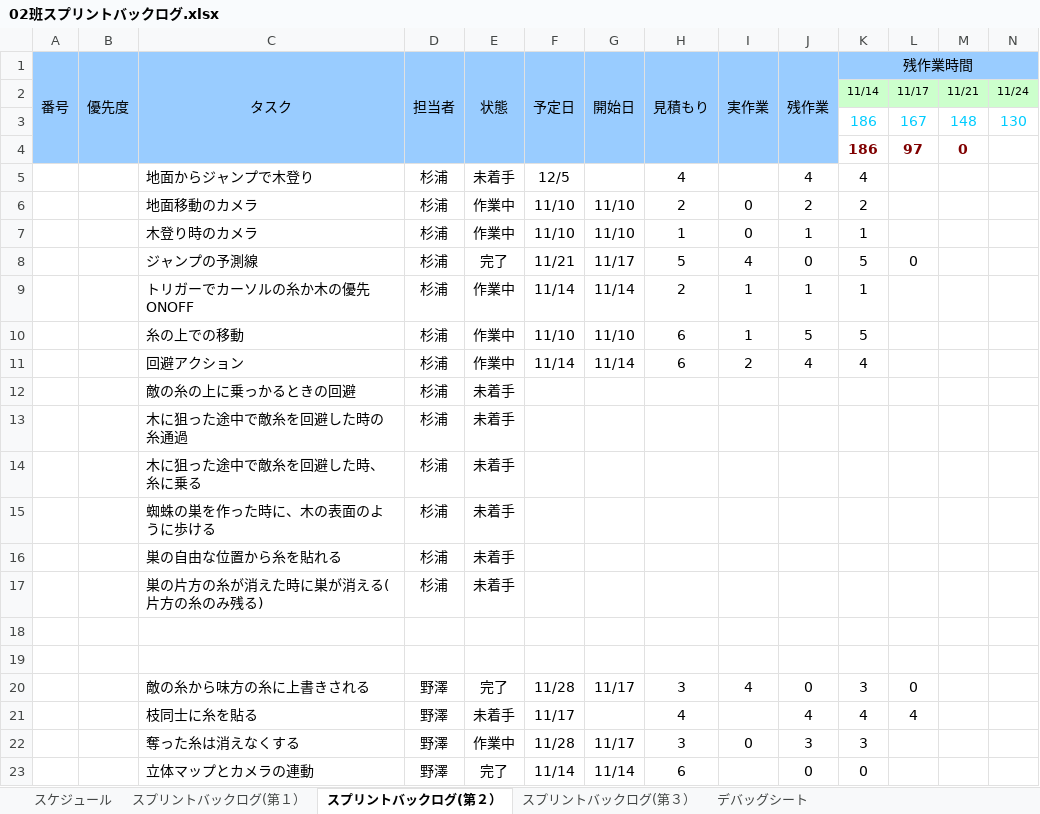
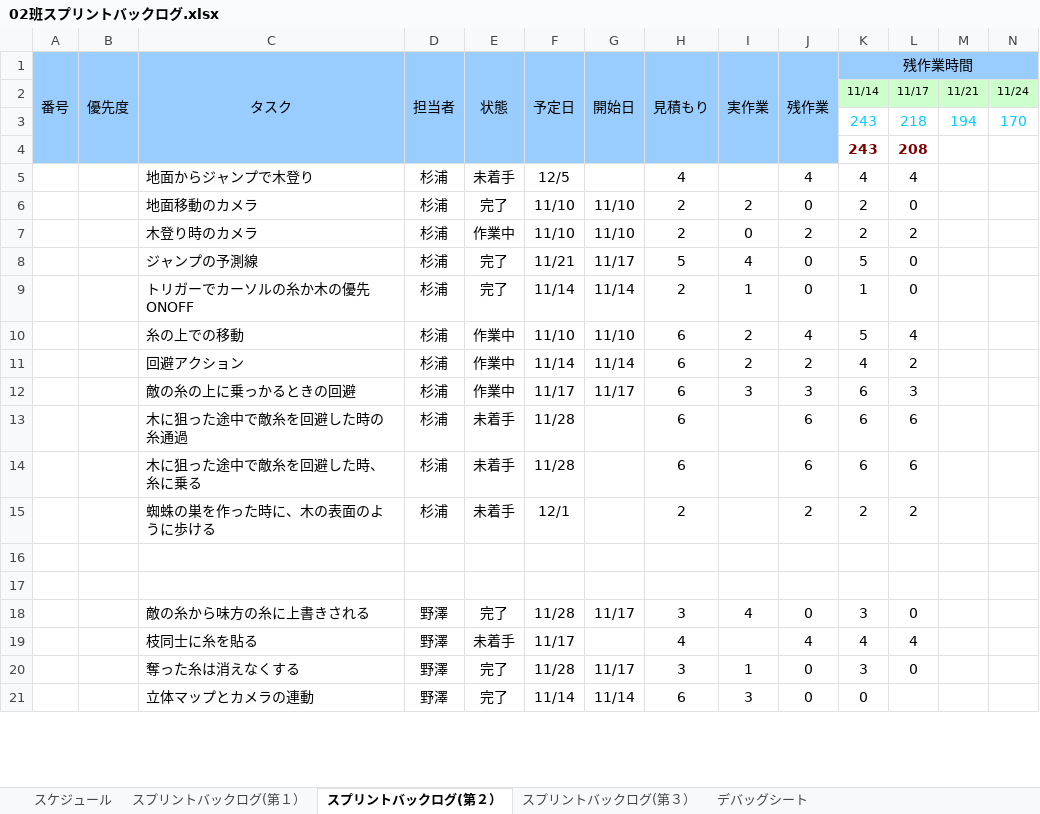
Before and after one commit to NHGC20172H02/PL, an Excel workbook: バックログ/02班スプリントバックログ.xlsx, sheet スプリントバックログ(第２）, drawn as a sheet; only a part is shown; values as stored, in another font and other column widths than the file's, no borders; charts and pictures and conditional formats not drawn; removed rows and columns are numbered as before the commit, all else as after; rows hold the shown columns only; the diff covers the shown part only; the diff names each change by its address in the sheet, - before the commit and + after, or states it on an @@ line.

```diff
--- a/バックログ/02班スプリントバックログ.xlsx (sheet スプリントバックログ(第２）)
+++ b/バックログ/02班スプリントバックログ.xlsx (sheet スプリントバックログ(第２）)
-row 3:  |  |  |  |  |  |  |  |  |  | 186 | 167 | 148 | 130
-row 4:  |  |  |  |  |  |  |  |  |  | 186 | 97 | 0
+row 3:  |  |  |  |  |  |  |  |  |  | 243 | 218 | 194 | 170
+row 4:  |  |  |  |  |  |  |  |  |  | 243 | 208
-L5: (empty)
+L5: 4
+row 6:  |  | 地面移動のカメラ | 杉浦 | 完了 | 11/10 | 11/10 | 2 | 2 | 0 | 2 | 0
-C7 (タスク): 地面移動のカメラ
+C7 (タスク): 木登り時のカメラ
-L7: (empty)
+L7: 2
-row 7:  |  | 木登り時のカメラ | 杉浦 | 作業中 | 11/10 | 11/10 | 1 | 0 | 1 | 1
-E9 (状態): 作業中
+E9 (状態): 完了
-J9 (残作業): 1
+J9 (残作業): 0
-L9: (empty)
+L9: 0
-I10 (実作業): 1
+I10 (実作業): 2
-J10 (残作業): 5
+J10 (残作業): 4
-L10: (empty)
+L10: 4
-J11 (残作業): 4
+J11 (残作業): 2
-L11: (empty)
+L11: 2
-row 12:  |  | 敵の糸の上に乗っかるときの回避 | 杉浦 | 未着手
-row 13:  |  | 木に狙った途中で敵糸を回避した時の糸通過 | 杉浦 | 未着手
-row 14:  |  | 木に狙った途中で敵糸を回避した時、糸に乗る | 杉浦 | 未着手
-row 15:  |  | 蜘蛛の巣を作った時に、木の表面のように歩ける | 杉浦 | 未着手
-row 16:  |  | 巣の自由な位置から糸を貼れる | 杉浦 | 未着手
-row 17:  |  | 巣の片方の糸が消えた時に巣が消える(片方の糸のみ残る) | 杉浦 | 未着手
+row 12:  |  | 敵の糸の上に乗っかるときの回避 | 杉浦 | 作業中 | 11/17 | 11/17 | 6 | 3 | 3 | 6 | 3
+row 13:  |  | 木に狙った途中で敵糸を回避した時の糸通過 | 杉浦 | 未着手 | 11/28 |  | 6 |  | 6 | 6 | 6
+row 14:  |  | 木に狙った途中で敵糸を回避した時、糸に乗る | 杉浦 | 未着手 | 11/28 |  | 6 |  | 6 | 6 | 6
+row 15:  |  | 蜘蛛の巣を作った時に、木の表面のように歩ける | 杉浦 | 未着手 | 12/1 |  | 2 |  | 2 | 2 | 2
-E20 (状態): 作業中
+E20 (状態): 完了
-I20 (実作業): 0
+I20 (実作業): 1
-J20 (残作業): 3
+J20 (残作業): 0
-L20: (empty)
+L20: 0
-I21 (実作業): (empty)
+I21 (実作業): 3
```
Also changed, not shown: 12 added rows, 26 removed rows and 222 edited cells elsewhere in this sheet, formulas that keep their value, charts or pictures, 2 other files.
